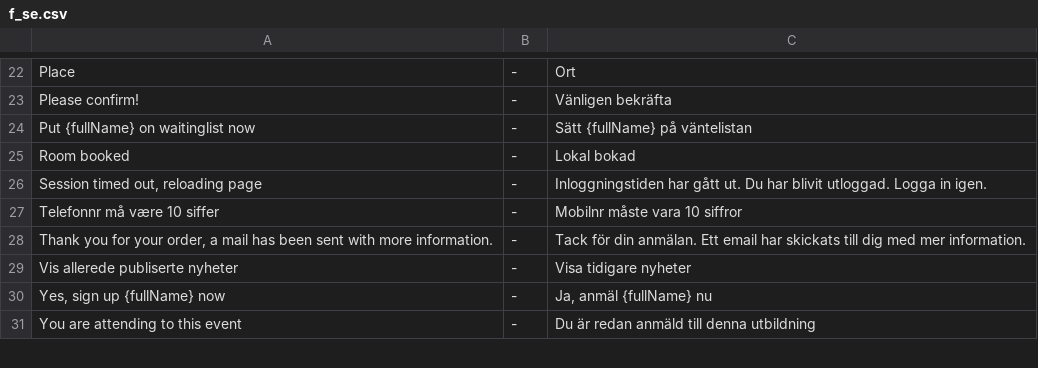
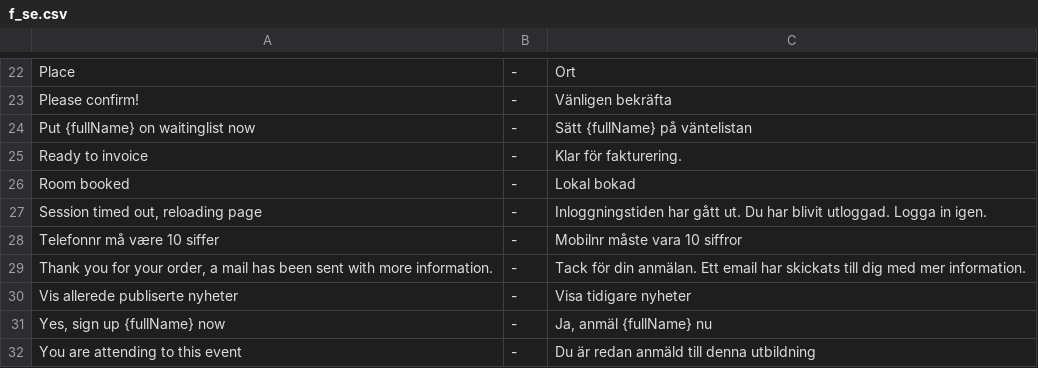
Before and after one commit to tamzidoronno/zaui-v4, a CSV file: com.getshop.client/ROOT/translation/f_se.csv, drawn as a sheet; only a part is shown, gaps mark what is left out; the diff names each change by its address in the sheet, - before the commit and + after, or states it on an @@ line.

```diff
--- a/com.getshop.client/ROOT/translation/f_se.csv
+++ b/com.getshop.client/ROOT/translation/f_se.csv
+row 25: Ready to invoice | - | Klar för fakturering.
```
Also changed, not shown: com.getshop.client/ROOT/translation/f_base.csv, com.getshop.client/ROOT/translation/f_nb_NO.csv, 5 other files.
